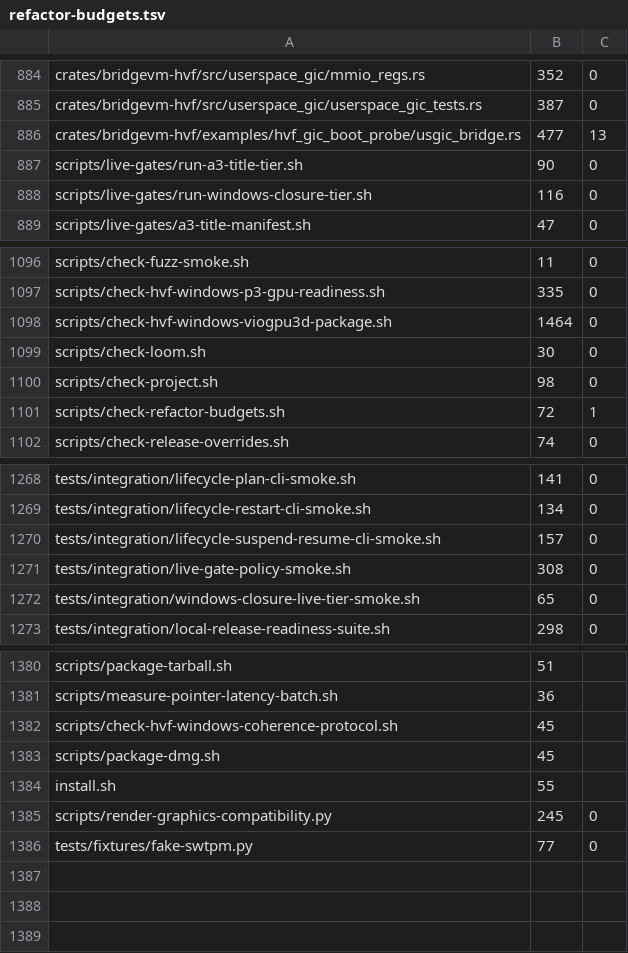
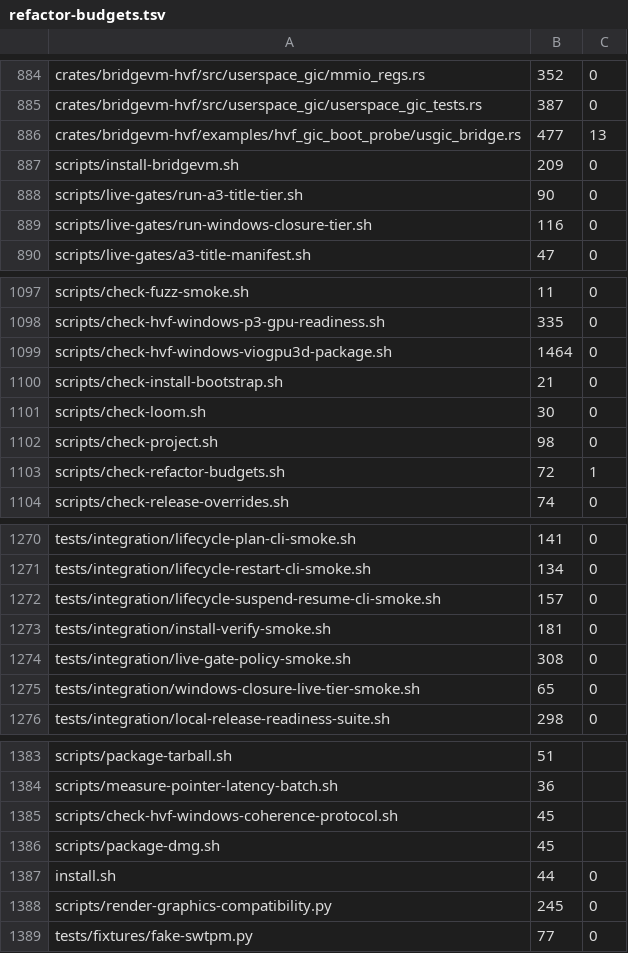
Before and after one commit to Ketchio-dev/bridgevm, a TSV file: scripts/refactor-budgets.tsv, drawn as a sheet; only a part is shown, gaps mark what is left out.

Commit message:
release: make the install and update path fail closed
The shipped install.sh picked the first .tar.gz on the latest release, never
verified a checksum or signature, extracted before any archive audit, and
deleted the existing app before knowing the new one was sound — and the docs
presented the missing quarantine attribute as a virtue. All five defects are
now closed and each is pinned by a fixture test that fails without the fix.

install.sh stays a 44-line bootstrap under its existing ceiling: it runs the
repository copy of scripts/install-bridgevm.sh when present, otherwise fetches
it, and either way refuses any byte stream that does not match its pinned
SHA-256. The full installer resolves an exact pinned asset name, refuses
draft/prerelease releases, verifies the tarball against the release SHA256SUMS
before opening it, audits the archive (absolute paths, .. entries, entries
outside a single BridgeVM.app, escaping symlinks), verifies codesign
--deep --strict plus bundle identifier, declared executable and Apple Silicon
arch, then installs via stage -> backup -> rename with automatic restore of
the previous app on any later failure. VM data is never touched. Options:
--version/--latest/--dry-run/--dest/--keep-backup/--launch/--verbose; an
unwritable destination is a clear refusal, never an implicit sudo.

tests/integration/install-verify-smoke.sh drives 16 offline checks — happy
path, update, kept backup, checksum mismatch, missing checksum entry, wrong
bundle id, tampered signature, traversal/absolute/symlink/extra-entry
archives, unwritable destination, post-install verify failure rolling back to
the byte-identical previous app, and bootstrap pin drift — and runs in
check-project.sh and the macOS CI job. docs/install.md now states the real
trust root (HTTPS + same-release SHA256SUMS + ad-hoc seal, no provenance
claim) and documents update/rollback/uninstall including the app-vs-VM-data
boundary.

```diff
--- a/scripts/refactor-budgets.tsv
+++ b/scripts/refactor-budgets.tsv
@@ -886,2 +886,3 @@ crates/bridgevm-hvf/src/userspace_gic/userspace_gic_tests.rs	387	0
 crates/bridgevm-hvf/examples/hvf_gic_boot_probe/usgic_bridge.rs	477	13
+scripts/install-bridgevm.sh	209	0
 scripts/live-gates/run-a3-title-tier.sh	90	0
@@ -1098,2 +1099,3 @@ scripts/check-hvf-windows-p3-gpu-readiness.sh	335	0
 scripts/check-hvf-windows-viogpu3d-package.sh	1464	0
+scripts/check-install-bootstrap.sh	21	0
 scripts/check-loom.sh	30	0
@@ -1270,2 +1272,3 @@ tests/integration/lifecycle-restart-cli-smoke.sh	134	0
 tests/integration/lifecycle-suspend-resume-cli-smoke.sh	157	0
+tests/integration/install-verify-smoke.sh	181	0
 tests/integration/live-gate-policy-smoke.sh	308	0
@@ -1383,3 +1386,3 @@ scripts/check-hvf-windows-coherence-protocol.sh	45
 scripts/package-dmg.sh	45
-install.sh	55
+install.sh	44	0
 scripts/render-graphics-compatibility.py	245	0
```
Also changed, not shown: 7 other files.
